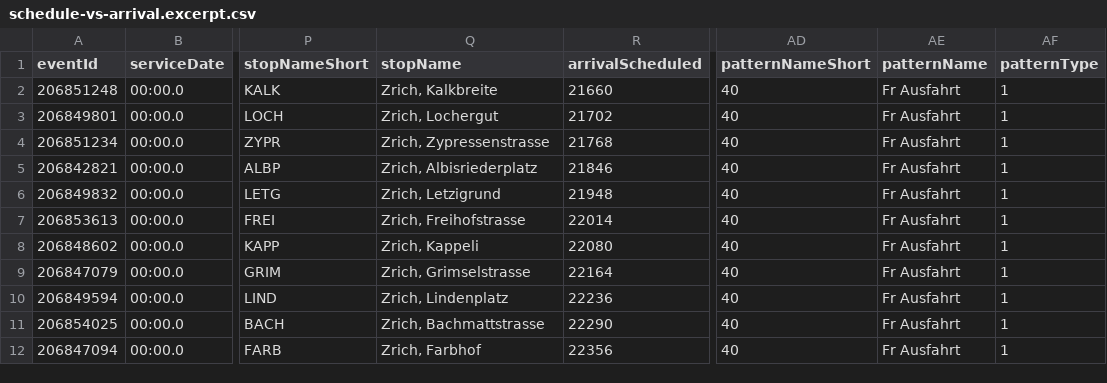
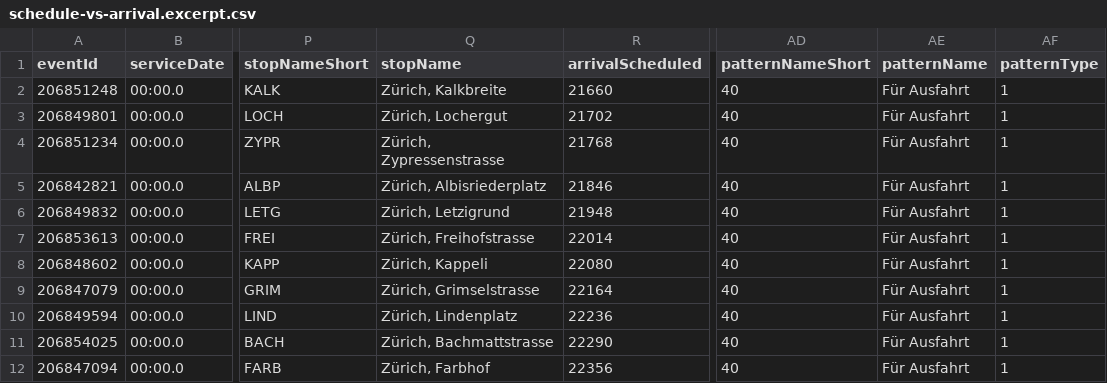
Before and after one commit to bsunarjo/complexcity, a CSV file: data/schedule-vs-arrival.excerpt.csv, drawn as a sheet; only a part is shown, gaps mark what is left out; the diff names each change by its address in the sheet, - before the commit and + after, or states it on an @@ line.

Commit message:
sched-vs-arrival.csv is now UTF-8

```diff
--- a/data/schedule-vs-arrival.excerpt.csv
+++ b/data/schedule-vs-arrival.excerpt.csv
-Q2 (stopName): Zrich, Kalkbreite
+Q2 (stopName): Zürich, Kalkbreite
-AE2:AE12 (patternName): Fr Ausfahrt
+AE2:AE12 (patternName): Für Ausfahrt
-Q3 (stopName): Zrich, Lochergut
+Q3 (stopName): Zürich, Lochergut
-Q4 (stopName): Zrich, Zypressenstrasse
+Q4 (stopName): Zürich, Zypressenstrasse
-Q5 (stopName): Zrich, Albisriederplatz
+Q5 (stopName): Zürich, Albisriederplatz
-Q6 (stopName): Zrich, Letzigrund
+Q6 (stopName): Zürich, Letzigrund
-Q7 (stopName): Zrich, Freihofstrasse
+Q7 (stopName): Zürich, Freihofstrasse
-Q8 (stopName): Zrich, Kappeli
+Q8 (stopName): Zürich, Kappeli
-Q9 (stopName): Zrich, Grimselstrasse
+Q9 (stopName): Zürich, Grimselstrasse
-Q10 (stopName): Zrich, Lindenplatz
+Q10 (stopName): Zürich, Lindenplatz
-Q11 (stopName): Zrich, Bachmattstrasse
+Q11 (stopName): Zürich, Bachmattstrasse
-Q12 (stopName): Zrich, Farbhof
+Q12 (stopName): Zürich, Farbhof
```
